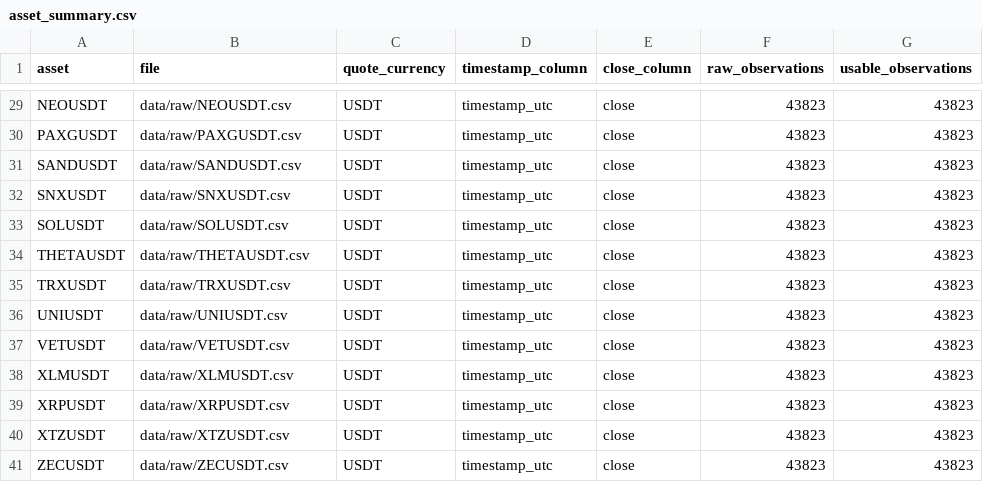
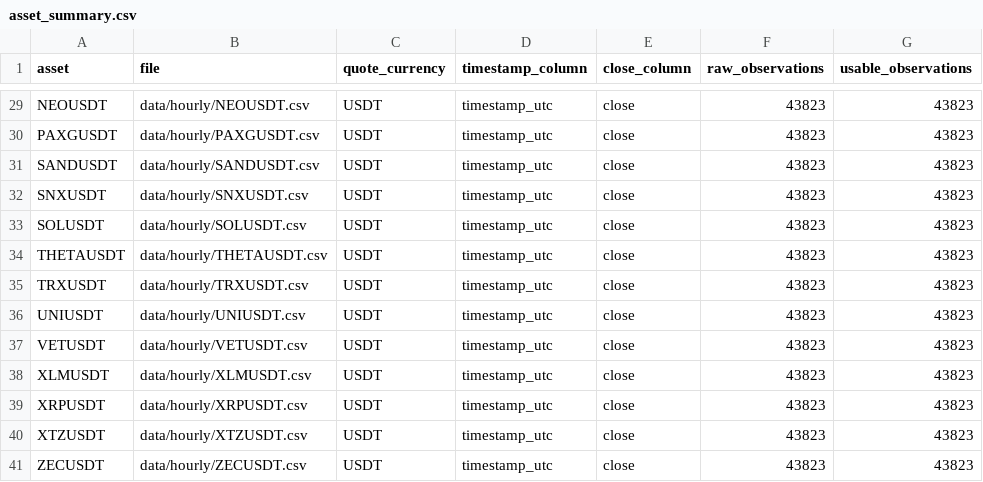
Before and after one commit to Ambiss22/AlgorithmsFinance, a CSV file: Submissions/AmbassaStéphaneMartin/Class3/results/asset_summary.csv, drawn as a sheet; only a part is shown, gaps mark what is left out; the diff covers the shown part only; the diff names each change by its address in the sheet, - before the commit and + after, or states it on an @@ line.

```diff
--- a/Submissions/AmbassaStéphaneMartin/Class3/results/asset_summary.csv
+++ b/Submissions/AmbassaStéphaneMartin/Class3/results/asset_summary.csv
-B29 (file): data/raw/NEOUSDT.csv
+B29 (file): data/hourly/NEOUSDT.csv
-B30 (file): data/raw/PAXGUSDT.csv
+B30 (file): data/hourly/PAXGUSDT.csv
-B31 (file): data/raw/SANDUSDT.csv
+B31 (file): data/hourly/SANDUSDT.csv
-B32 (file): data/raw/SNXUSDT.csv
+B32 (file): data/hourly/SNXUSDT.csv
-B33 (file): data/raw/SOLUSDT.csv
+B33 (file): data/hourly/SOLUSDT.csv
-B34 (file): data/raw/THETAUSDT.csv
+B34 (file): data/hourly/THETAUSDT.csv
-B35 (file): data/raw/TRXUSDT.csv
+B35 (file): data/hourly/TRXUSDT.csv
-B36 (file): data/raw/UNIUSDT.csv
+B36 (file): data/hourly/UNIUSDT.csv
-B37 (file): data/raw/VETUSDT.csv
+B37 (file): data/hourly/VETUSDT.csv
-B38 (file): data/raw/XLMUSDT.csv
+B38 (file): data/hourly/XLMUSDT.csv
-B39 (file): data/raw/XRPUSDT.csv
+B39 (file): data/hourly/XRPUSDT.csv
-B40 (file): data/raw/XTZUSDT.csv
+B40 (file): data/hourly/XTZUSDT.csv
-B41 (file): data/raw/ZECUSDT.csv
+B41 (file): data/hourly/ZECUSDT.csv
```
Also changed, not shown: 27 edited cells elsewhere in this file, 36 other files.
